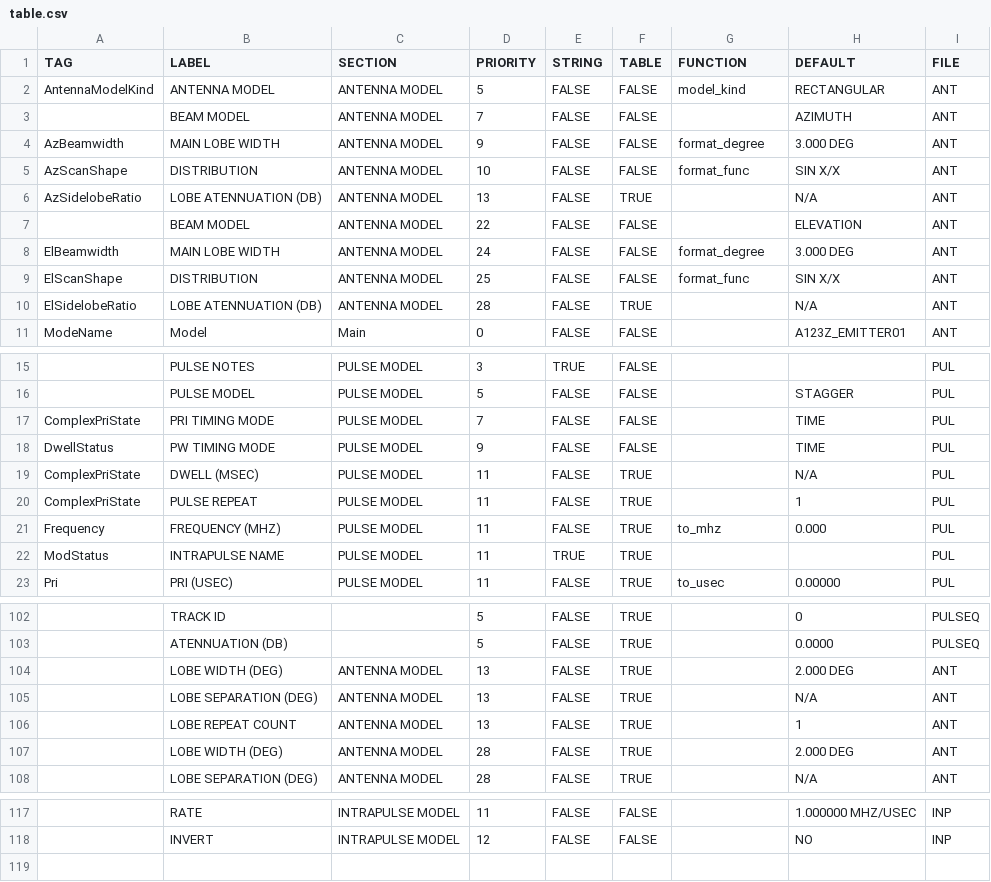
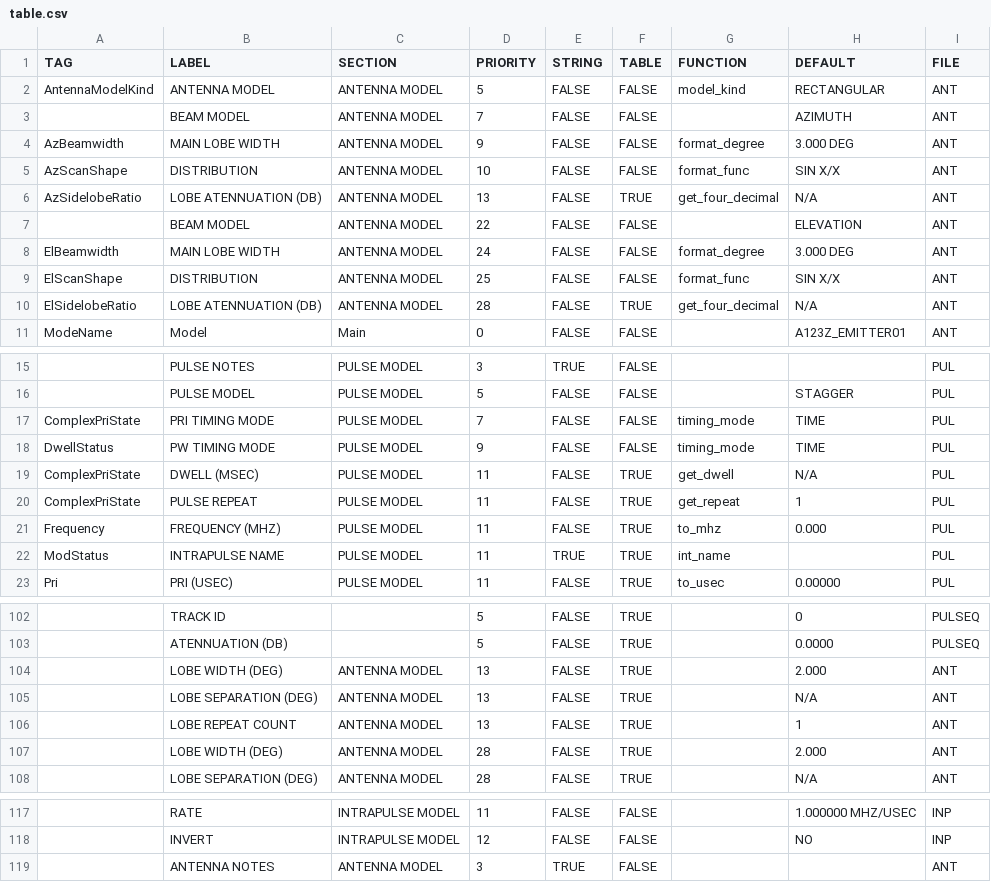
Before and after one commit to MLH-Fellowship/data-conversion-app, a CSV file: data/table.csv, drawn as a sheet; only a part is shown, gaps mark what is left out; the diff covers the shown part only; the diff names each change by its address in the sheet, - before the commit and + after, or states it on an @@ line.

Commit message:
Spot Fix Lookup Table & Signal Creation
Add functions to convert raw values where necessary

Correct signal generation problem by ensuring the calculation of the "half" index is an integer, rather than a float by using // instead of /

```diff
--- a/data/table.csv
+++ b/data/table.csv
-G6 (FUNCTION): (empty)
+G6 (FUNCTION): get_four_decimal
-G10 (FUNCTION): (empty)
+G10 (FUNCTION): get_four_decimal
-G17:G18 (FUNCTION): (empty)
+G17:G18 (FUNCTION): timing_mode
-G19 (FUNCTION): (empty)
+G19 (FUNCTION): get_dwell
-G20 (FUNCTION): (empty)
+G20 (FUNCTION): get_repeat
-G22 (FUNCTION): (empty)
+G22 (FUNCTION): int_name
-H104 (DEFAULT): 2.000 DEG
+H104 (DEFAULT): 2.000
-H107 (DEFAULT): 2.000 DEG
+H107 (DEFAULT): 2.000
+row 119:  | ANTENNA NOTES | ANTENNA MODEL | 3 | TRUE | FALSE |  |  | ANT
```
Also changed, not shown: 2 edited cells elsewhere in this file, data/headers.csv, 15 other files.
